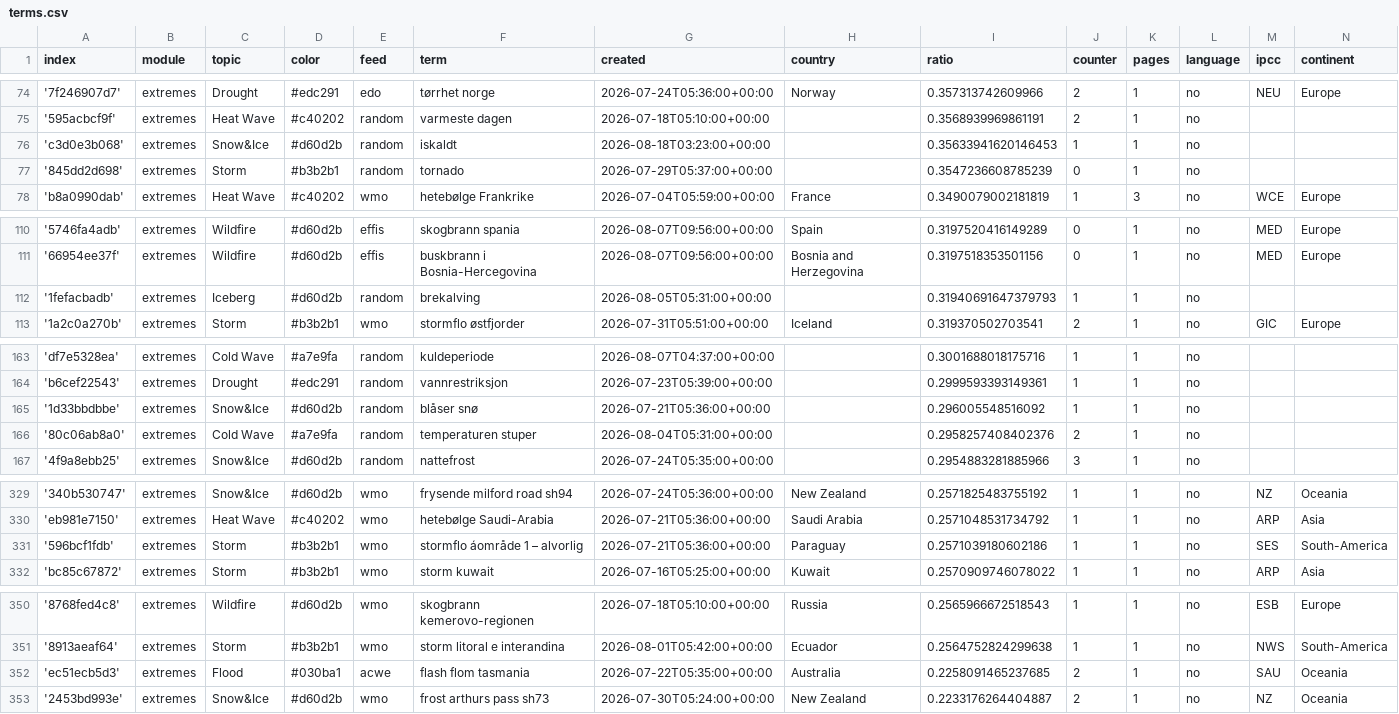
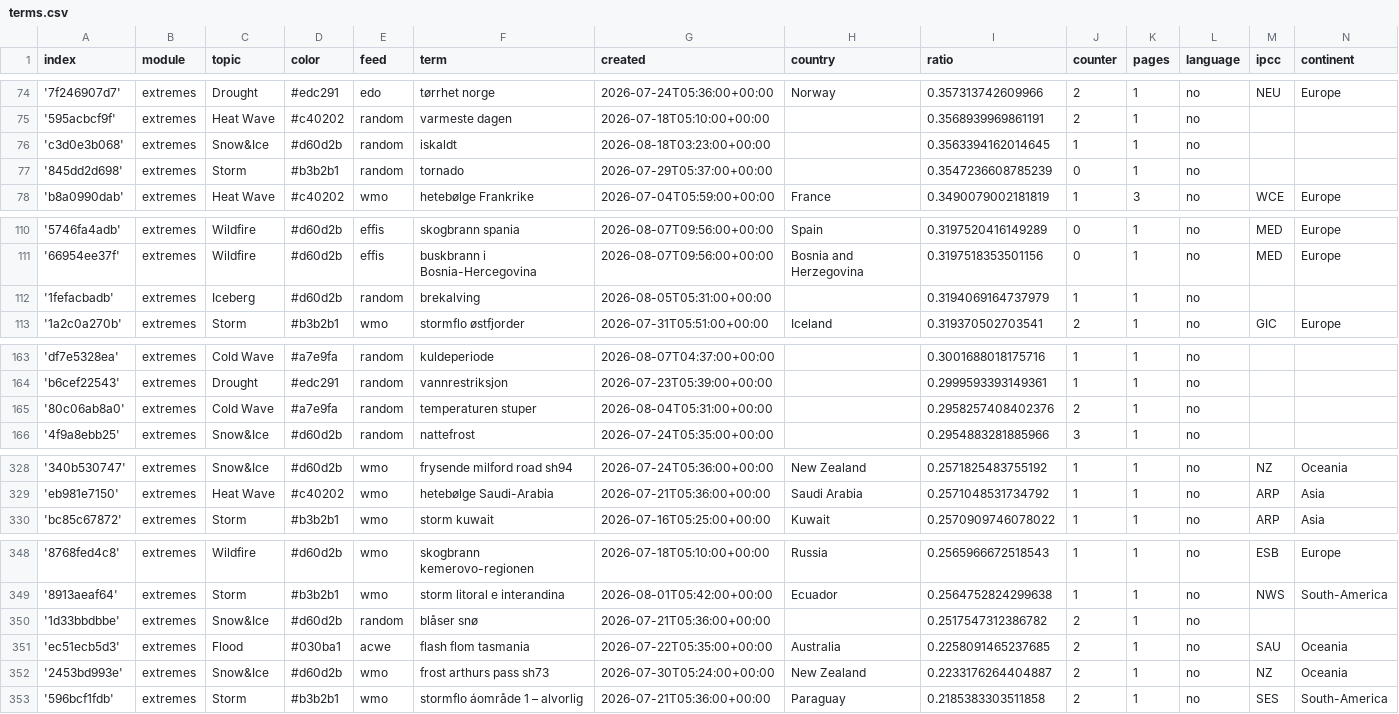
Before and after one commit to sonjanews/norwegianExtreme, a CSV file: terms.csv, drawn as a sheet; only a part is shown, gaps mark what is left out.

Commit message:
Commit from GitHub Actions (harvest:0.0)

```diff
--- a/terms.csv
+++ b/terms.csv
@@ -75,3 +75,3 @@ index,module,topic,color,feed,term,created,country,ratio,counter,pages,language,
 '595acbcf9f',extremes,Heat Wave,#c40202,random,varmeste dagen,2026-07-18T05:10:00+00:00,,0.3568939969861191,2,1,no,,
-'c3d0e3b068',extremes,Snow&Ice,#d60d2b,random,iskaldt,2026-08-18T03:23:00+00:00,,0.35633941620146453,1,1,no,,
+'c3d0e3b068',extremes,Snow&Ice,#d60d2b,random,iskaldt,2026-08-18T03:23:00+00:00,,0.3563394162014645,1,1,no,,
 '845dd2d698',extremes,Storm,#b3b2b1,random,tornado,2026-07-29T05:37:00+00:00,,0.3547236608785239,0,1,no,,
@@ -111,3 +111,3 @@ index,module,topic,color,feed,term,created,country,ratio,counter,pages,language,
 '66954ee37f',extremes,Wildfire,#d60d2b,effis,buskbrann i Bosnia-Hercegovina,2026-08-07T09:56:00+00:00,Bosnia and Herzegovina,0.3197518353501156,0,1,no,MED,Europe
-'1fefacbadb',extremes,Iceberg,#d60d2b,random,brekalving,2026-08-05T05:31:00+00:00,,0.31940691647379793,1,1,no,,
+'1fefacbadb',extremes,Iceberg,#d60d2b,random,brekalving,2026-08-05T05:31:00+00:00,,0.3194069164737979,1,1,no,,
 '1a2c0a270b',extremes,Storm,#b3b2b1,wmo,stormflo østfjorder,2026-07-31T05:51:00+00:00,Iceland,0.319370502703541,2,1,no,GIC,Europe
@@ -164,3 +164,2 @@ index,module,topic,color,feed,term,created,country,ratio,counter,pages,language,
 'b6cef22543',extremes,Drought,#edc291,random,vannrestriksjon,2026-07-23T05:39:00+00:00,,0.2999593393149361,1,1,no,,
-'1d33bbdbbe',extremes,Snow&Ice,#d60d2b,random,blåser snø,2026-07-21T05:36:00+00:00,,0.296005548516092,1,1,no,,
 '80c06ab8a0',extremes,Cold Wave,#a7e9fa,random,temperaturen stuper,2026-08-04T05:31:00+00:00,,0.2958257408402376,2,1,no,,
@@ -330,3 +329,2 @@ index,module,topic,color,feed,term,created,country,ratio,counter,pages,language,
 'eb981e7150',extremes,Heat Wave,#c40202,wmo,hetebølge Saudi-Arabia,2026-07-21T05:36:00+00:00,Saudi Arabia,0.2571048531734792,1,1,no,ARP,Asia
-'596bcf1fdb',extremes,Storm,#b3b2b1,wmo,stormflo áområde 1 – alvorlig,2026-07-21T05:36:00+00:00,Paraguay,0.2571039180602186,1,1,no,SES,South-America
 'bc85c67872',extremes,Storm,#b3b2b1,wmo,storm kuwait,2026-07-16T05:25:00+00:00,Kuwait,0.2570909746078022,1,1,no,ARP,Asia
@@ -351,3 +349,5 @@ index,module,topic,color,feed,term,created,country,ratio,counter,pages,language,
 '8913aeaf64',extremes,Storm,#b3b2b1,wmo,storm litoral e interandina,2026-08-01T05:42:00+00:00,Ecuador,0.2564752824299638,1,1,no,NWS,South-America
+'1d33bbdbbe',extremes,Snow&Ice,#d60d2b,random,blåser snø,2026-07-21T05:36:00+00:00,,0.2517547312386782,2,1,no,,
 'ec51ecb5d3',extremes,Flood,#030ba1,acwe,flash flom tasmania,2026-07-22T05:35:00+00:00,Australia,0.2258091465237685,2,1,no,SAU,Oceania
 '2453bd993e',extremes,Snow&Ice,#d60d2b,wmo,frost arthurs pass sh73,2026-07-30T05:24:00+00:00,New Zealand,0.2233176264404887,2,1,no,NZ,Oceania
+'596bcf1fdb',extremes,Storm,#b3b2b1,wmo,stormflo áområde 1 – alvorlig,2026-07-21T05:36:00+00:00,Paraguay,0.2185383303511858,2,1,no,SES,South-America
```
